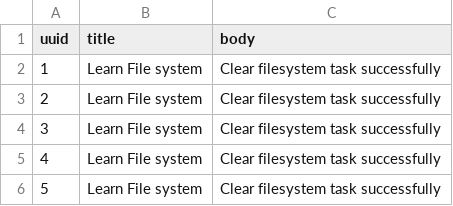
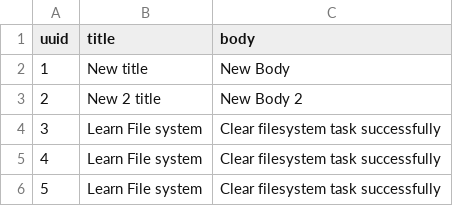
Before and after one commit to MehakB7/notes, a TSV file: server/fileDB/users.tsv, drawn as a sheet.

Commit message:
added code to edit by uuid

```diff
--- a/server/fileDB/users.tsv
+++ b/server/fileDB/users.tsv
@@ -1,4 +1,4 @@
 uuid,title,body
-1,Learn File system,Clear filesystem task successfully
-2,Learn File system,Clear filesystem task successfully
+1,New title,New Body
+2,New 2 title,New Body 2
 3,Learn File system,Clear filesystem task successfully
```
Also changed, not shown: 2 other files.
